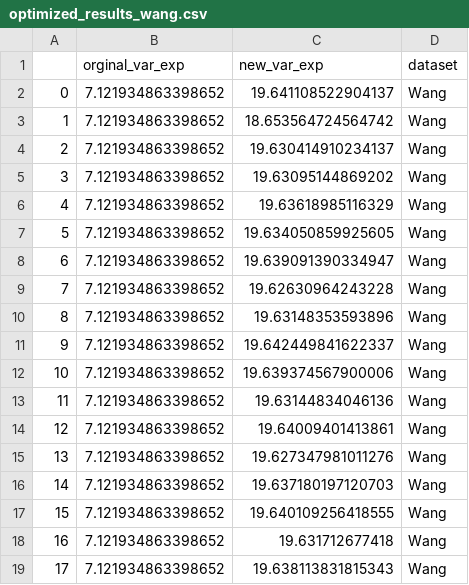
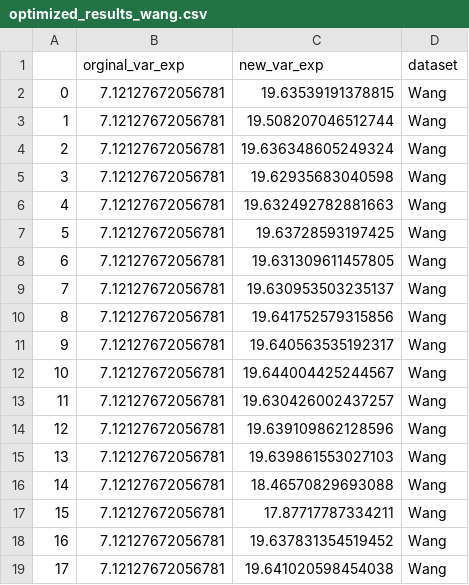
Before and after one commit to NickMeim/FattyLiverModeling, a CSV file: results/optimized_mps/optimized_results_wang.csv, drawn as a sheet.

```diff
--- a/results/optimized_mps/optimized_results_wang.csv
+++ b/results/optimized_mps/optimized_results_wang.csv
@@ -1,19 +1,19 @@
 ,orginal_var_exp,new_var_exp,dataset
-0,7.121934863398652,19.641108522904137,Wang
-1,7.121934863398652,18.653564724564742,Wang
-2,7.121934863398652,19.630414910234137,Wang
-3,7.121934863398652,19.63095144869202,Wang
-4,7.121934863398652,19.63618985116329,Wang
-5,7.121934863398652,19.634050859925605,Wang
-6,7.121934863398652,19.639091390334947,Wang
-7,7.121934863398652,19.62630964243228,Wang
-8,7.121934863398652,19.63148353593896,Wang
-9,7.121934863398652,19.642449841622337,Wang
-10,7.121934863398652,19.639374567900006,Wang
-11,7.121934863398652,19.63144834046136,Wang
-12,7.121934863398652,19.64009401413861,Wang
-13,7.121934863398652,19.627347981011276,Wang
-14,7.121934863398652,19.637180197120703,Wang
-15,7.121934863398652,19.640109256418555,Wang
-16,7.121934863398652,19.631712677418,Wang
-17,7.121934863398652,19.638113831815343,Wang
+0,7.12127672056781,19.63539191378815,Wang
+1,7.12127672056781,19.508207046512744,Wang
+2,7.12127672056781,19.636348605249324,Wang
+3,7.12127672056781,19.62935683040598,Wang
+4,7.12127672056781,19.632492782881663,Wang
+5,7.12127672056781,19.63728593197425,Wang
+6,7.12127672056781,19.631309611457805,Wang
+7,7.12127672056781,19.630953503235137,Wang
+8,7.12127672056781,19.641752579315856,Wang
+9,7.12127672056781,19.640563535192317,Wang
+10,7.12127672056781,19.644004425244567,Wang
+11,7.12127672056781,19.630426002437257,Wang
+12,7.12127672056781,19.639109862128596,Wang
+13,7.12127672056781,19.639861553027103,Wang
+14,7.12127672056781,18.46570829693088,Wang
+15,7.12127672056781,17.87717787334211,Wang
+16,7.12127672056781,19.637831354519452,Wang
+17,7.12127672056781,19.641020598454038,Wang
```
Also changed, not shown: results/optimized_mps/optimized_results_feaver.csv, 9 other files.
